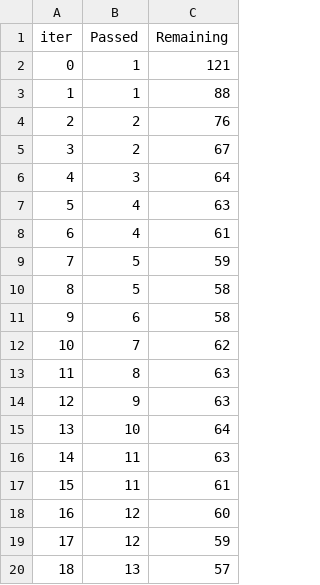
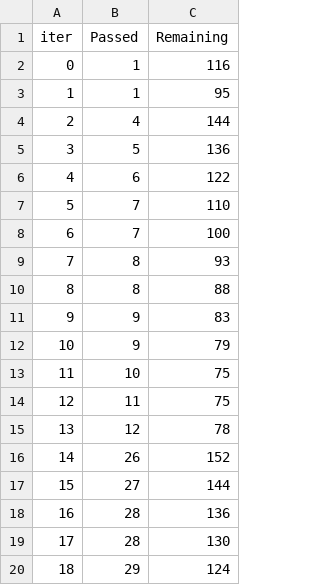
Before and after one commit to ghogaresachin/ML-Projects, a TSV file: catboost_info/time_left.tsv, drawn as a sheet; only a part is shown; the diff covers the shown part only.

```diff
--- a/catboost_info/time_left.tsv
+++ b/catboost_info/time_left.tsv
@@ -1,20 +1,20 @@
 iter	Passed	Remaining
-0	1	121
-1	1	88
-2	2	76
-3	2	67
-4	3	64
-5	4	63
-6	4	61
-7	5	59
-8	5	58
-9	6	58
-10	7	62
-11	8	63
-12	9	63
-13	10	64
-14	11	63
-15	11	61
-16	12	60
-17	12	59
-18	13	57
+0	1	116
+1	1	95
+2	4	144
+3	5	136
+4	6	122
+5	7	110
+6	7	100
+7	8	93
+8	8	88
+9	9	83
+10	9	79
+11	10	75
+12	11	75
+13	12	78
+14	26	152
+15	27	144
+16	28	136
+17	28	130
+18	29	124
```
Also changed, not shown: 159 edited cells elsewhere in this file, 7 other files.
